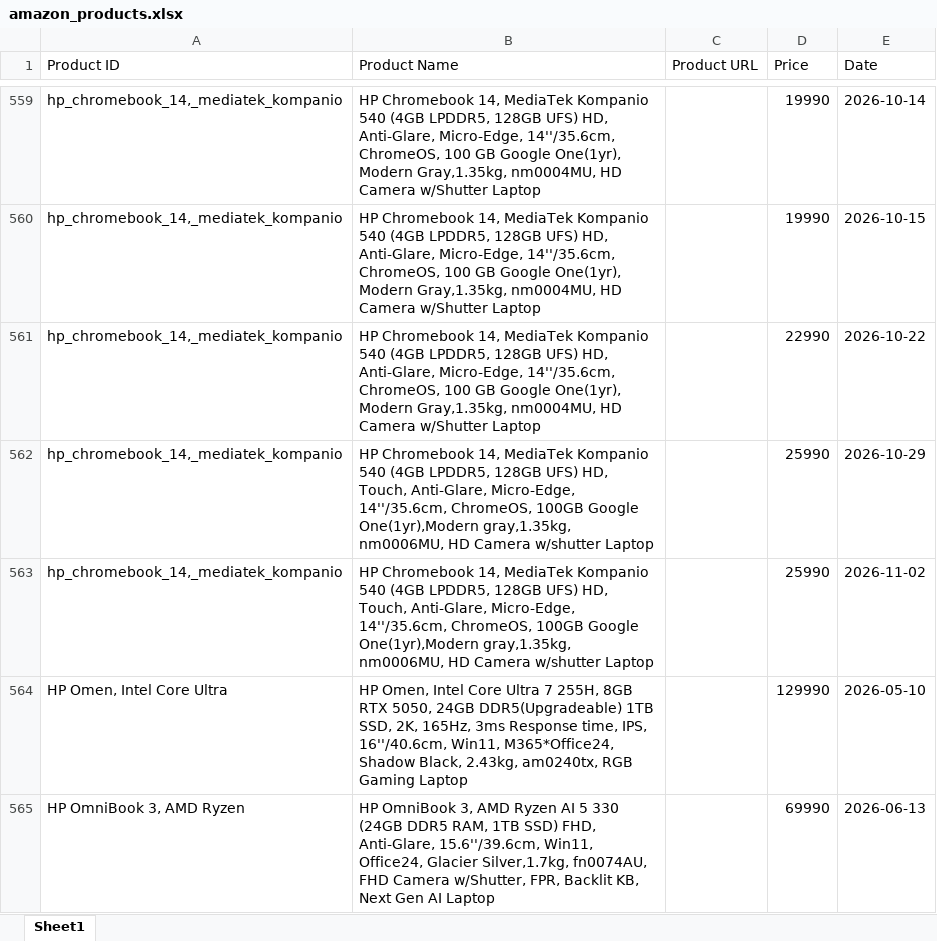
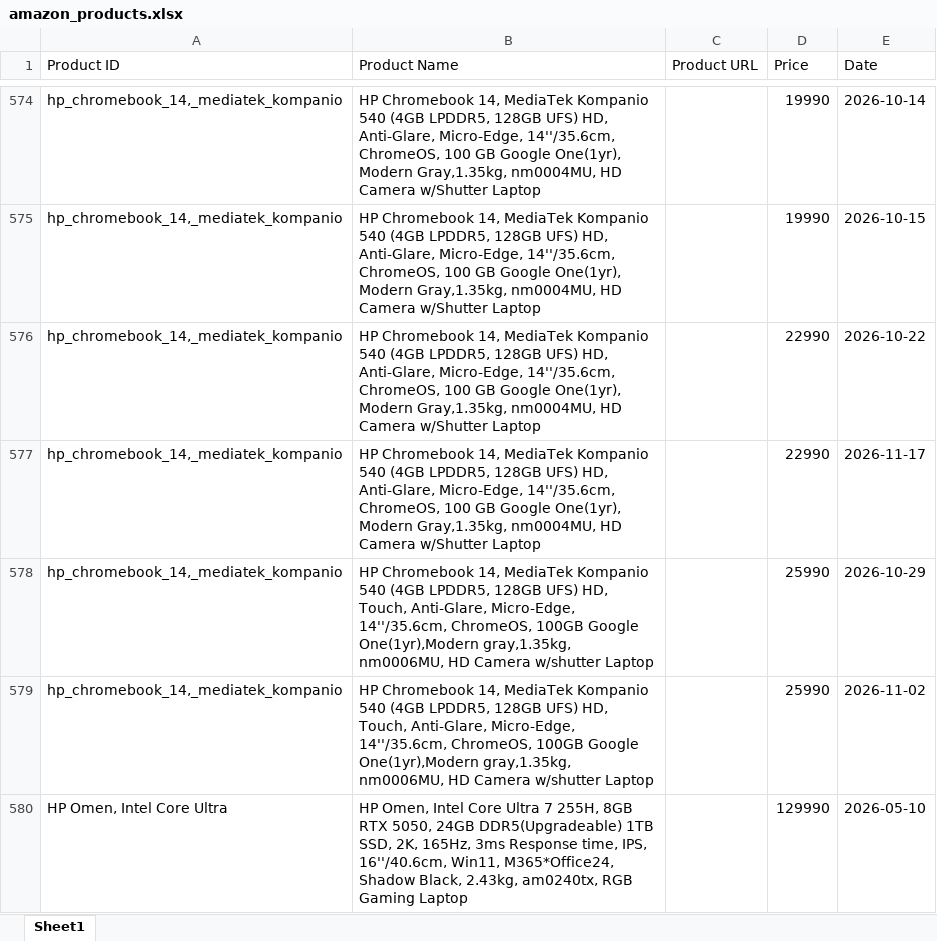
Before and after one commit to hanumanlasowjanya-cloud/amazon-price-tracking-project, an Excel workbook: amazon_products.xlsx, sheet Sheet1, drawn as a sheet; only a part is shown, gaps mark what is left out; the shorter side is filled out with more unchanged rows; values as stored, in another font and other column widths than the file's, no borders; the diff covers the shown part only; the diff names each change by its address in the sheet, - before the commit and + after, or states it on an @@ line.

Commit message:
Daily Amazon price update - 2026-11-17

```diff
--- a/amazon_products.xlsx (sheet Sheet1)
+++ b/amazon_products.xlsx (sheet Sheet1)
+row 577: hp_chromebook_14,_mediatek_kompanio | HP Chromebook 14, MediaTek Kompanio 540 (4GB LPDDR5, 128GB UFS) HD, Anti-Glare, Micro-Edge, 14''/35.6cm, ChromeOS, 100 GB Google One(1yr), Modern Gray,1.35kg, nm0004MU, HD Camera w/Shutter Laptop |  | 22990 | 2026-11-17
```
Also changed, not shown: 19 added rows elsewhere in this sheet.
